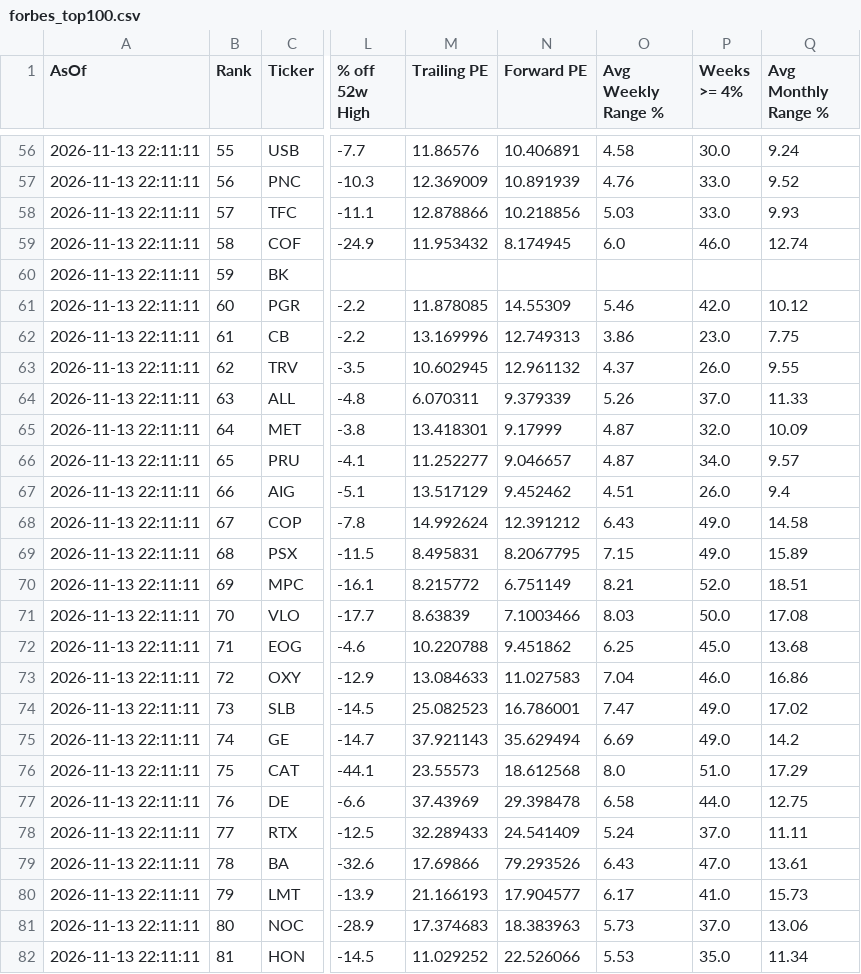
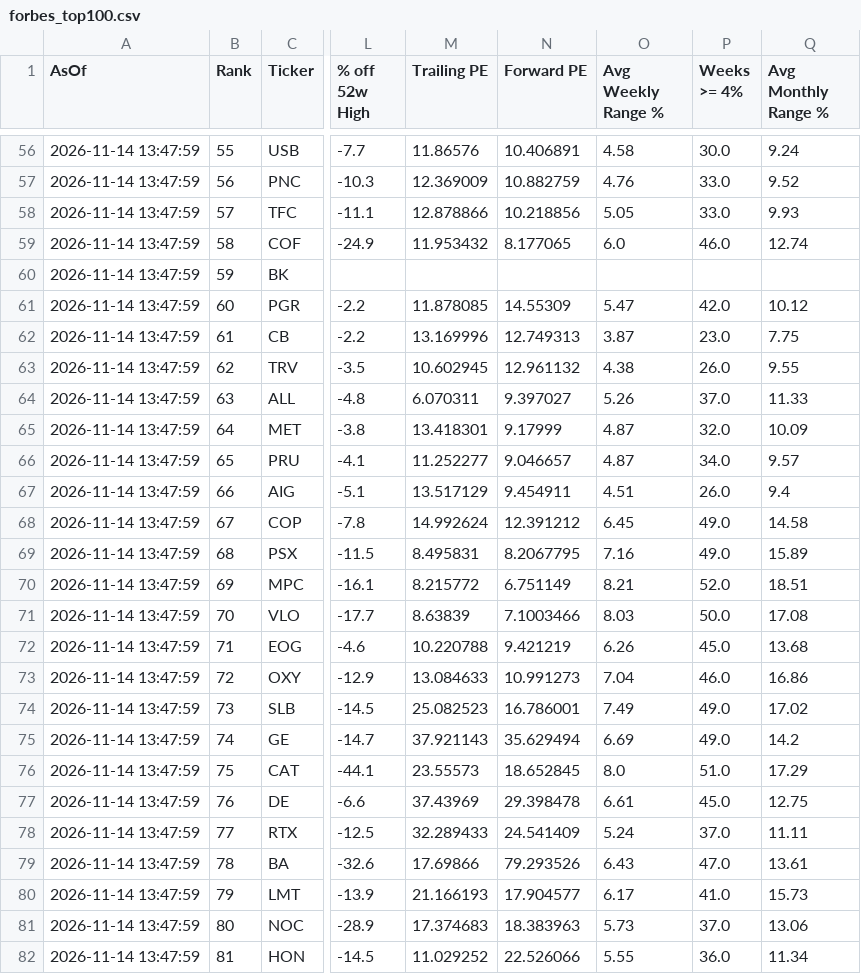
Before and after one commit to Kay79SL/FinanceApp, a CSV file: data/forbes_top100.csv, drawn as a sheet; only a part is shown, gaps mark what is left out; the diff covers the shown part only; the diff names each change by its address in the sheet, - before the commit and + after, or states it on an @@ line.

```diff
--- a/data/forbes_top100.csv
+++ b/data/forbes_top100.csv
-A56:A82 (AsOf): 2026-11-13 22:11:11
+A56:A82 (AsOf): 2026-11-14 13:47:59
-N57 (Forward PE): 10.891939
+N57 (Forward PE): 10.882759
-O58 (Avg Weekly Range %): 5.03
+O58 (Avg Weekly Range %): 5.05
-N59 (Forward PE): 8.174945
+N59 (Forward PE): 8.177065
-O61 (Avg Weekly Range %): 5.46
+O61 (Avg Weekly Range %): 5.47
-O62 (Avg Weekly Range %): 3.86
+O62 (Avg Weekly Range %): 3.87
-O63 (Avg Weekly Range %): 4.37
+O63 (Avg Weekly Range %): 4.38
-N64 (Forward PE): 9.379339
+N64 (Forward PE): 9.397027
-N67 (Forward PE): 9.452462
+N67 (Forward PE): 9.454911
-O68 (Avg Weekly Range %): 6.43
+O68 (Avg Weekly Range %): 6.45
-O69 (Avg Weekly Range %): 7.15
+O69 (Avg Weekly Range %): 7.16
-N72 (Forward PE): 9.451862
+N72 (Forward PE): 9.421219
-O72 (Avg Weekly Range %): 6.25
+O72 (Avg Weekly Range %): 6.26
-N73 (Forward PE): 11.027583
+N73 (Forward PE): 10.991273
-O74 (Avg Weekly Range %): 7.47
+O74 (Avg Weekly Range %): 7.49
-N76 (Forward PE): 18.612568
+N76 (Forward PE): 18.652845
-O77 (Avg Weekly Range %): 6.58
+O77 (Avg Weekly Range %): 6.61
-P77 (Weeks >= 4%): 44.0
+P77 (Weeks >= 4%): 45.0
-O82 (Avg Weekly Range %): 5.53
+O82 (Avg Weekly Range %): 5.55
-P82 (Weeks >= 4%): 35.0
+P82 (Weeks >= 4%): 36.0
```
Also changed, not shown: 136 edited cells elsewhere in this file.
